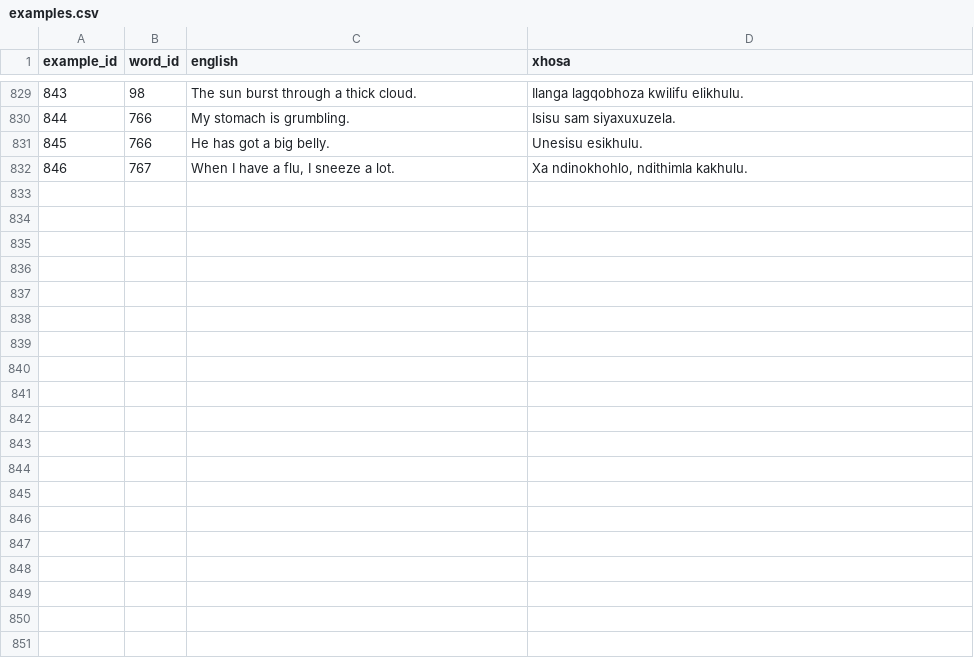
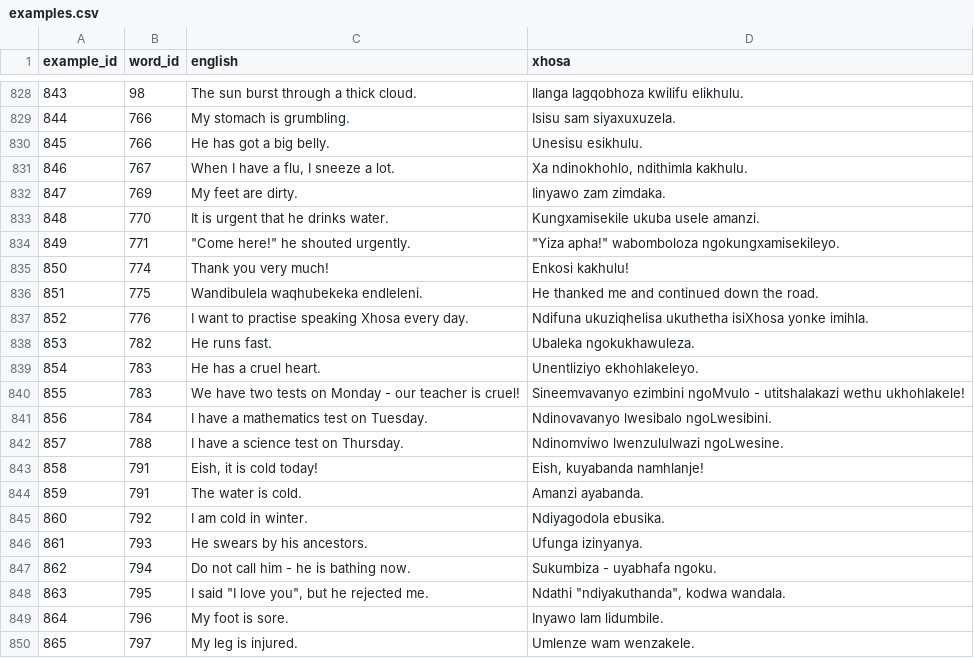
Before and after one commit to IsiXhosa-click/database, a CSV file: examples.csv, drawn as a sheet; only a part is shown, gaps mark what is left out; the diff covers the shown part only.

```diff
--- a/examples.csv
+++ b/examples.csv
@@ -832 +831,20 @@ example_id,word_id,english,xhosa
 846,767,"When I have a flu, I sneeze a lot.","Xa ndinokhohlo, ndithimla kakhulu."
+847,769,My feet are dirty.,Iinyawo zam zimdaka.
+848,770,It is urgent that he drinks water.,Kungxamisekile ukuba usele amanzi.
+849,771,"""Come here!"" he shouted urgently.","""Yiza apha!"" wabomboloza ngokungxamisekileyo."
+850,774,Thank you very much!,Enkosi kakhulu!
+851,775,Wandibulela waqhubekeka endleleni.,He thanked me and continued down the road.
+852,776,I want to practise speaking Xhosa every day.,Ndifuna ukuziqhelisa ukuthetha isiXhosa yonke imihla.
+853,782,He runs fast.,Ubaleka ngokukhawuleza.
+854,783,He has a cruel heart.,Unentliziyo ekhohlakeleyo.
+855,783,We have two tests on Monday - our teacher is cruel!,Sineemvavanyo ezimbini ngoMvulo - utitshalakazi wethu ukhohlakele!
+856,784,I have a mathematics test on Tuesday.,Ndinovavanyo lwesibalo ngoLwesibini.
+857,788,I have a science test on Thursday.,Ndinomviwo lwenzululwazi ngoLwesine.
+858,791,"Eish, it is cold today!","Eish, kuyabanda namhlanje!"
+859,791,The water is cold.,Amanzi ayabanda.
+860,792,I am cold in winter.,Ndiyagodola ebusika.
+861,793,He swears by his ancestors.,Ufunga izinyanya.
+862,794,Do not call him - he is bathing now.,Sukumbiza - uyabhafa ngoku.
+863,795,"I said ""I love you"", but he rejected me.","Ndathi ""ndiyakuthanda"", kodwa wandala."
+864,796,My foot is sore.,Inyawo lam lidumbile.
+865,797,My leg is injured.,Umlenze wam wenzakele.
```
Also changed, not shown: 15 added rows, 2 removed rows and 8 edited cells elsewhere in this file, linked_words.csv, user_attributions.csv, 1 other file.
